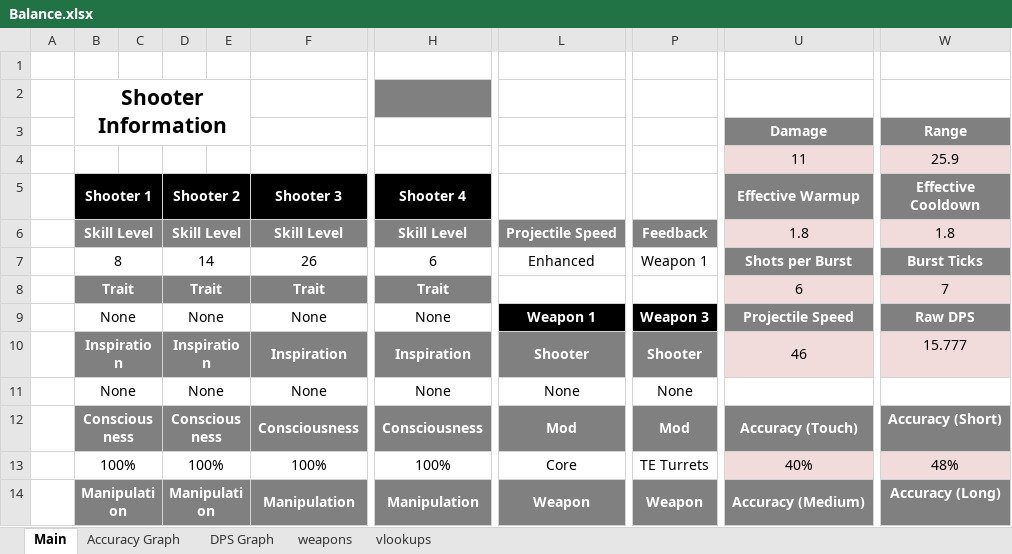
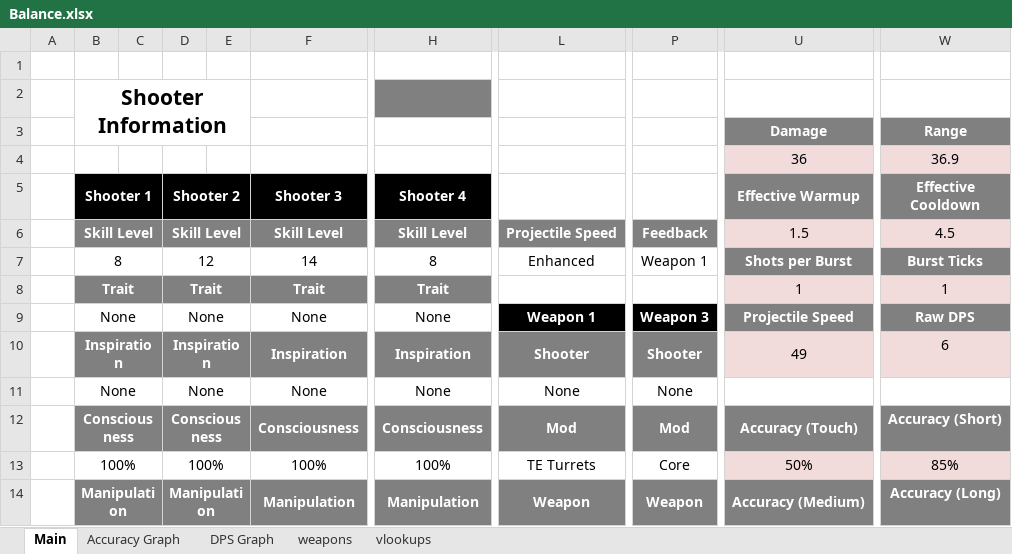
Before and after one commit to XeoNovaDan/TETurretExpansion, an Excel workbook: Source/Balance.xlsx, sheet Main, drawn as a sheet; only a part is shown, gaps mark what is left out; values as stored, in another font and other column widths than the file's, no borders; removed rows and columns are numbered as before the commit, all else as after; rows hold the shown columns only; the diff covers the shown part only; the diff names each change by its address in the sheet, - before the commit and + after, or states it on an @@ line.

```diff
--- a/Source/Balance.xlsx (sheet Main)
+++ b/Source/Balance.xlsx (sheet Main)
-row 4:  |  |  |  |  |  |  |  |  | 11 | 25.9
+row 4:  |  |  |  |  |  |  |  |  | 36 | 36.9
-U6 (Effective Warmup): 1.8
+U6 (Effective Warmup): 1.5
-W6 (Effective Cooldown): 1.8
+W6 (Effective Cooldown): 4.5
-D7 (Shooter 2): 14
+D7 (Shooter 2): 12
-F7 (Shooter 3): 26
+F7 (Shooter 3): 14
-H7 (Shooter 4): 6
+H7 (Shooter 4): 8
-U8 (Effective Warmup): 6
+U8 (Effective Warmup): 1
-W8 (Effective Cooldown): 7
+W8 (Effective Cooldown): 1
-U10 (Effective Warmup): 46
+U10 (Effective Warmup): 49
-W10 (Effective Cooldown): 15.777
+W10 (Effective Cooldown): 6
-L13: Core
+L13: TE Turrets
-P13: TE Turrets
+P13: Core
-U13 (Effective Warmup): 40%
+U13 (Effective Warmup): 50%
-W13 (Effective Cooldown): 48%
+W13 (Effective Cooldown): 85%
```
Also changed, not shown: 1 added row, 1 removed row, 2 edited cells and cell formats elsewhere in this sheet, sheet weapons, sheet vlookups, charts or pictures, 5 other files.
